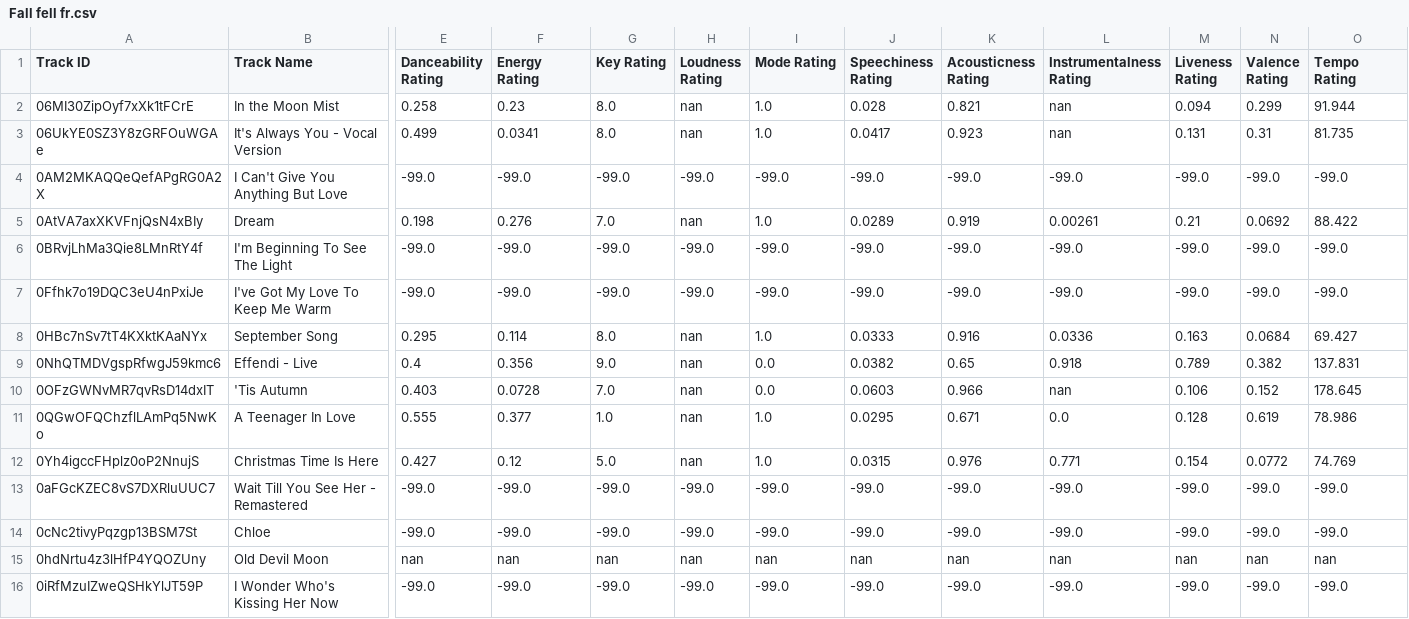
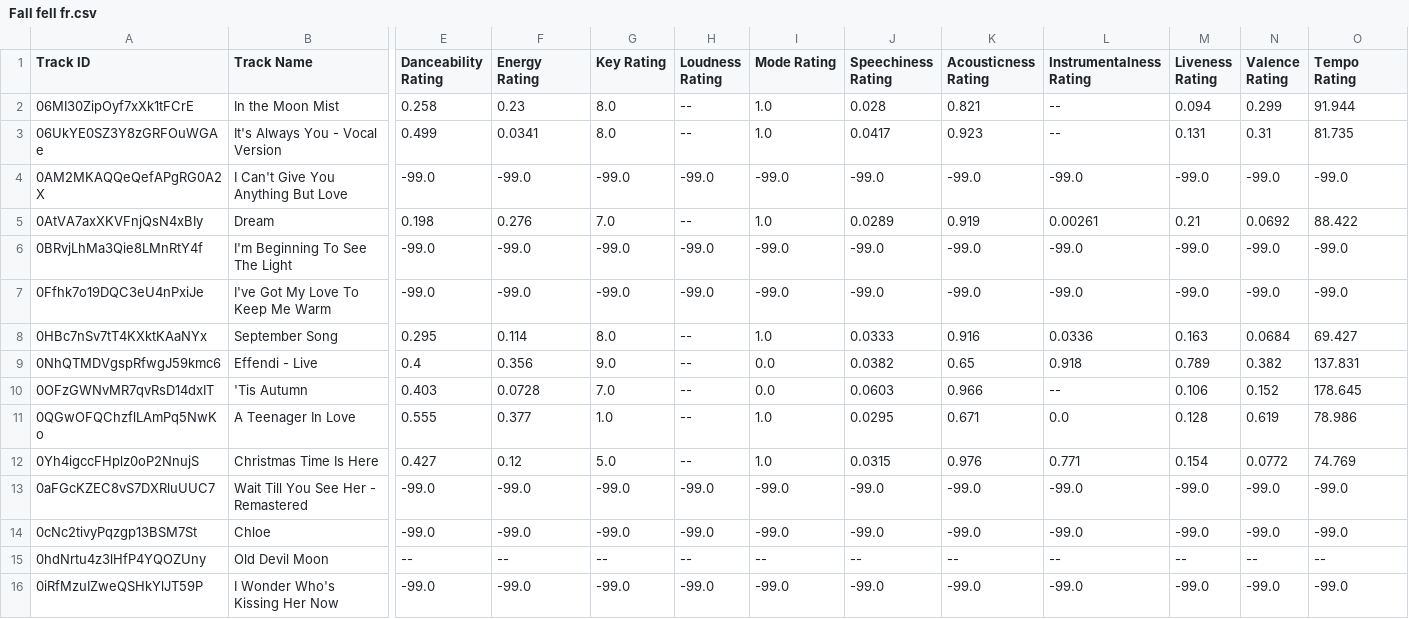
Before and after one commit to seamusmcn/seamusmcn.github.io, a CSV file: S_playlists/Fall fell fr.csv, drawn as a sheet; only a part is shown, gaps mark what is left out; the diff covers the shown part only; the diff names each change by its address in the sheet, - before the commit and + after, or states it on an @@ line.

```diff
--- a/S_playlists/Fall fell fr.csv
+++ b/S_playlists/Fall fell fr.csv
-H2:H3 (Loudness Rating): nan
+H2:H3 (Loudness Rating): --
-L2:L3 (Instrumentalness Rating): nan
+L2:L3 (Instrumentalness Rating): --
-H5 (Loudness Rating): nan
+H5 (Loudness Rating): --
-H8:H12 (Loudness Rating): nan
+H8:H12 (Loudness Rating): --
-L10 (Instrumentalness Rating): nan
+L10 (Instrumentalness Rating): --
-E15 (Danceability Rating): nan
+E15 (Danceability Rating): --
-F15 (Energy Rating): nan
+F15 (Energy Rating): --
-G15 (Key Rating): nan
+G15 (Key Rating): --
-H15 (Loudness Rating): nan
+H15 (Loudness Rating): --
-I15 (Mode Rating): nan
+I15 (Mode Rating): --
-J15 (Speechiness Rating): nan
+J15 (Speechiness Rating): --
-K15 (Acousticness Rating): nan
+K15 (Acousticness Rating): --
-L15 (Instrumentalness Rating): nan
+L15 (Instrumentalness Rating): --
-M15 (Liveness Rating): nan
+M15 (Liveness Rating): --
-N15 (Valence Rating): nan
+N15 (Valence Rating): --
-O15 (Tempo Rating): nan
+O15 (Tempo Rating): --
```
Also changed, not shown: 122 edited cells elsewhere in this file, S_playlists/Giddeyup.csv, S_playlists/Howm_I_to_BE.csv, 3 other files.
